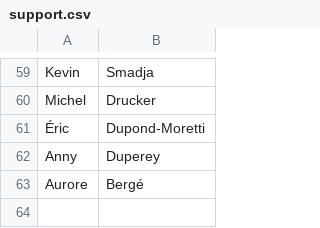
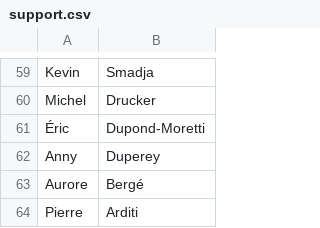
Before and after one commit to RBasile/Cancell-Addon, a CSV file: lists/support.csv, drawn as a sheet; only a part is shown, gaps mark what is left out.

```diff
--- a/lists/support.csv
+++ b/lists/support.csv
@@ -63 +63,2 @@ Anny,Duperey
 Aurore,Bergé
+Pierre,Arditi
```
Also changed, not shown: lists/bad.csv.
